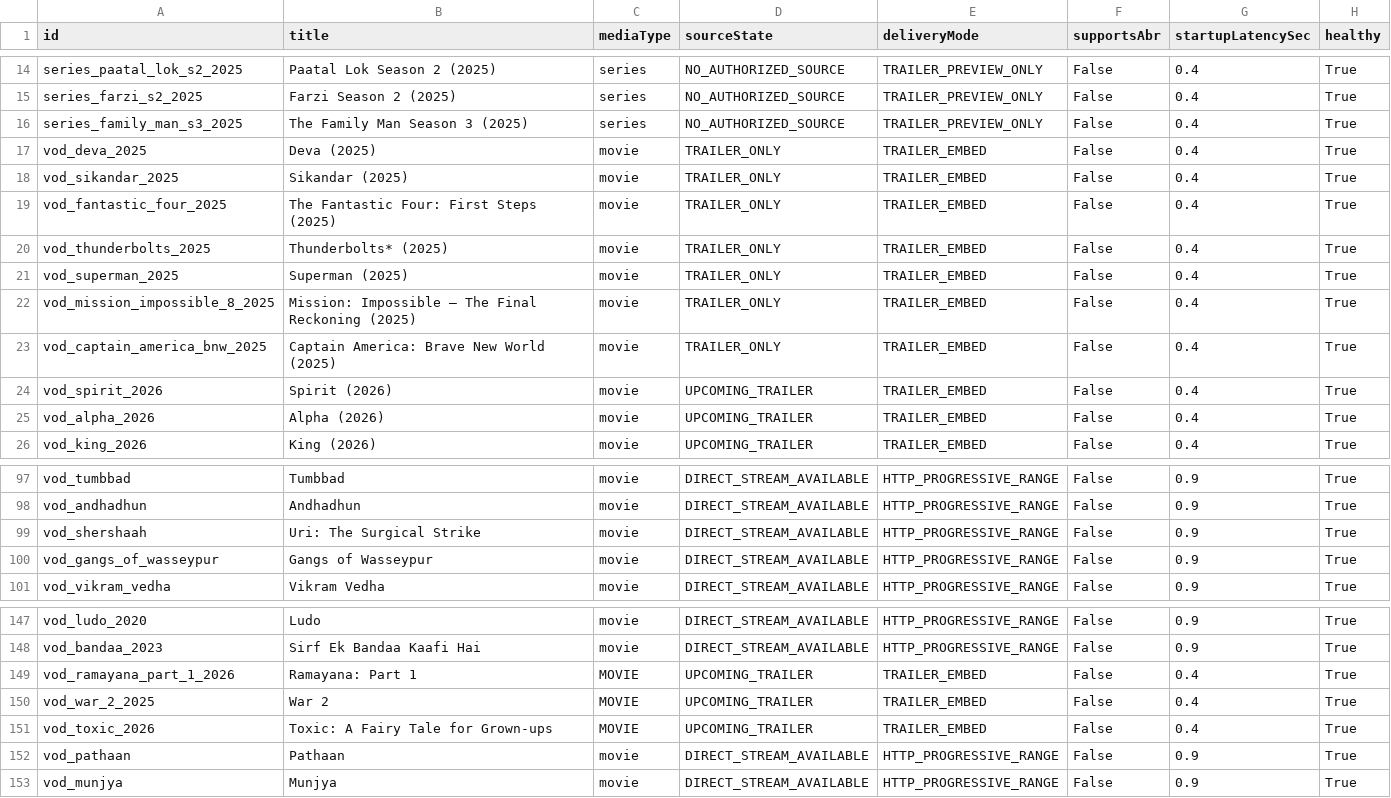
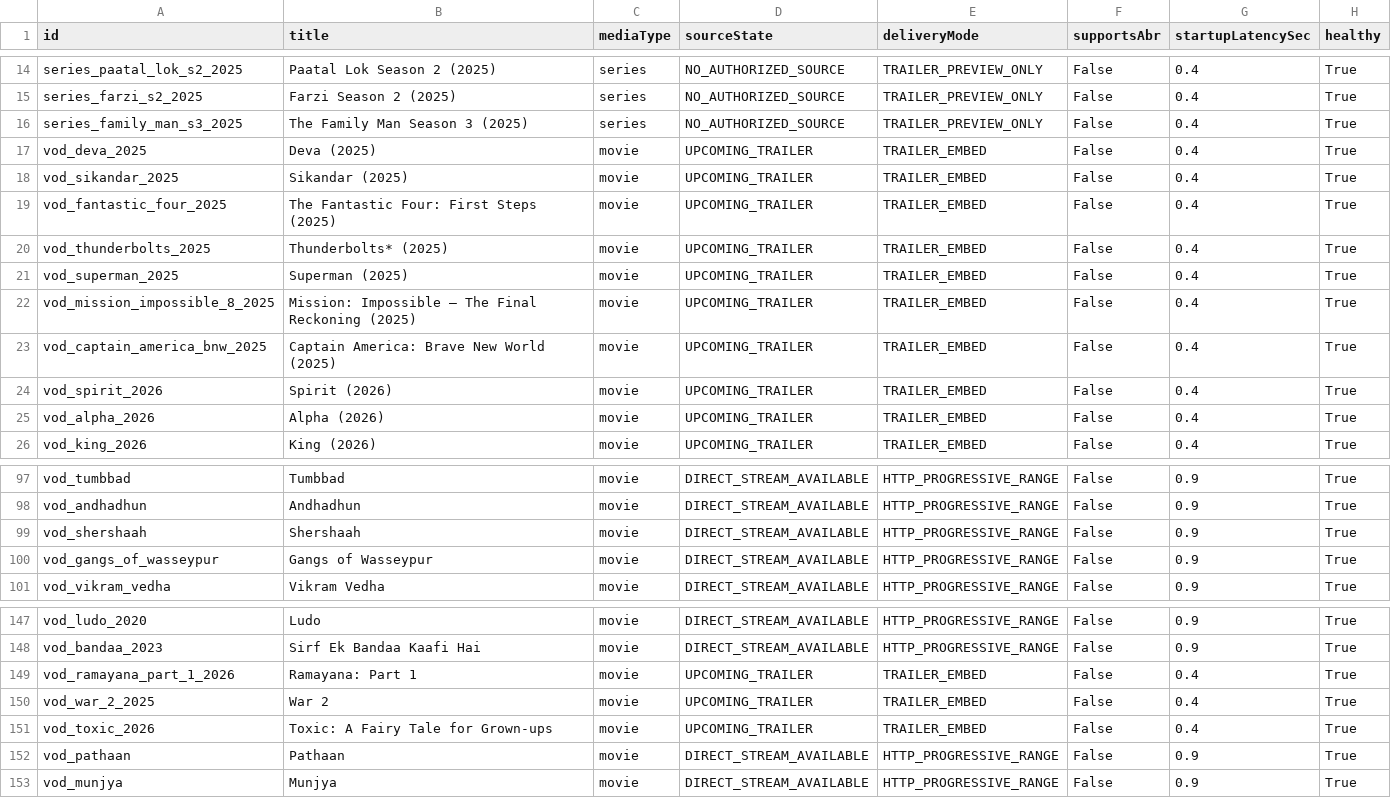
Before and after one commit to Abhiboss07/HindiIPTVValidator, a CSV file: reports/playback_startup_report.csv, drawn as a sheet; only a part is shown, gaps mark what is left out.

```diff
--- a/reports/playback_startup_report.csv
+++ b/reports/playback_startup_report.csv
@@ -16,9 +16,9 @@ series_farzi_s2_2025,Farzi Season 2 (2025),series,NO_AUTHORIZED_SOURCE,TRAILER_P
 series_family_man_s3_2025,The Family Man Season 3 (2025),series,NO_AUTHORIZED_SOURCE,TRAILER_PREVIEW_ONLY,False,0.4,True
-vod_deva_2025,Deva (2025),movie,TRAILER_ONLY,TRAILER_EMBED,False,0.4,True
-vod_sikandar_2025,Sikandar (2025),movie,TRAILER_ONLY,TRAILER_EMBED,False,0.4,True
-vod_fantastic_four_2025,The Fantastic Four: First Steps (2025),movie,TRAILER_ONLY,TRAILER_EMBED,False,0.4,True
-vod_thunderbolts_2025,Thunderbolts* (2025),movie,TRAILER_ONLY,TRAILER_EMBED,False,0.4,True
-vod_superman_2025,Superman (2025),movie,TRAILER_ONLY,TRAILER_EMBED,False,0.4,True
-vod_mission_impossible_8_2025,Mission: Impossible – The Final Reckoning (2025),movie,TRAILER_ONLY,TRAILER_EMBED,False,0.4,True
-vod_captain_america_bnw_2025,Captain America: Brave New World (2025),movie,TRAILER_ONLY,TRAILER_EMBED,False,0.4,True
+vod_deva_2025,Deva (2025),movie,UPCOMING_TRAILER,TRAILER_EMBED,False,0.4,True
+vod_sikandar_2025,Sikandar (2025),movie,UPCOMING_TRAILER,TRAILER_EMBED,False,0.4,True
+vod_fantastic_four_2025,The Fantastic Four: First Steps (2025),movie,UPCOMING_TRAILER,TRAILER_EMBED,False,0.4,True
+vod_thunderbolts_2025,Thunderbolts* (2025),movie,UPCOMING_TRAILER,TRAILER_EMBED,False,0.4,True
+vod_superman_2025,Superman (2025),movie,UPCOMING_TRAILER,TRAILER_EMBED,False,0.4,True
+vod_mission_impossible_8_2025,Mission: Impossible – The Final Reckoning (2025),movie,UPCOMING_TRAILER,TRAILER_EMBED,False,0.4,True
+vod_captain_america_bnw_2025,Captain America: Brave New World (2025),movie,UPCOMING_TRAILER,TRAILER_EMBED,False,0.4,True
 vod_spirit_2026,Spirit (2026),movie,UPCOMING_TRAILER,TRAILER_EMBED,False,0.4,True
@@ -98,3 +98,3 @@ vod_tumbbad,Tumbbad,movie,DIRECT_STREAM_AVAILABLE,HTTP_PROGRESSIVE_RANGE,False,0
 vod_andhadhun,Andhadhun,movie,DIRECT_STREAM_AVAILABLE,HTTP_PROGRESSIVE_RANGE,False,0.9,True
-vod_shershaah,Uri: The Surgical Strike,movie,DIRECT_STREAM_AVAILABLE,HTTP_PROGRESSIVE_RANGE,False,0.9,True
+vod_shershaah,Shershaah,movie,DIRECT_STREAM_AVAILABLE,HTTP_PROGRESSIVE_RANGE,False,0.9,True
 vod_gangs_of_wasseypur,Gangs of Wasseypur,movie,DIRECT_STREAM_AVAILABLE,HTTP_PROGRESSIVE_RANGE,False,0.9,True
@@ -148,5 +148,5 @@ vod_ludo_2020,Ludo,movie,DIRECT_STREAM_AVAILABLE,HTTP_PROGRESSIVE_RANGE,False,0.
 vod_bandaa_2023,Sirf Ek Bandaa Kaafi Hai,movie,DIRECT_STREAM_AVAILABLE,HTTP_PROGRESSIVE_RANGE,False,0.9,True
-vod_ramayana_part_1_2026,Ramayana: Part 1,MOVIE,UPCOMING_TRAILER,TRAILER_EMBED,False,0.4,True
-vod_war_2_2025,War 2,MOVIE,UPCOMING_TRAILER,TRAILER_EMBED,False,0.4,True
-vod_toxic_2026,Toxic: A Fairy Tale for Grown-ups,MOVIE,UPCOMING_TRAILER,TRAILER_EMBED,False,0.4,True
+vod_ramayana_part_1_2026,Ramayana: Part 1,movie,UPCOMING_TRAILER,TRAILER_EMBED,False,0.4,True
+vod_war_2_2025,War 2,movie,UPCOMING_TRAILER,TRAILER_EMBED,False,0.4,True
+vod_toxic_2026,Toxic: A Fairy Tale for Grown-ups,movie,UPCOMING_TRAILER,TRAILER_EMBED,False,0.4,True
 vod_pathaan,Pathaan,movie,DIRECT_STREAM_AVAILABLE,HTTP_PROGRESSIVE_RANGE,False,0.9,True
```
Also changed, not shown: 14 other files.
